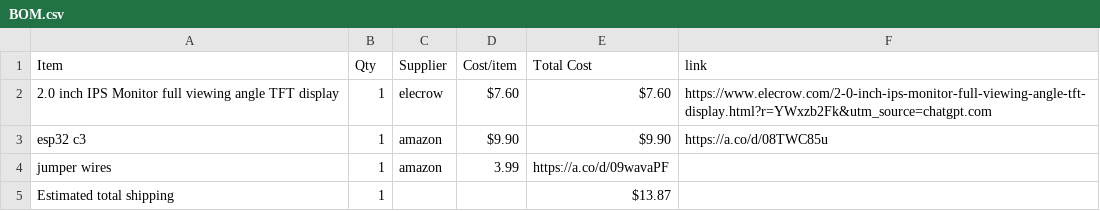
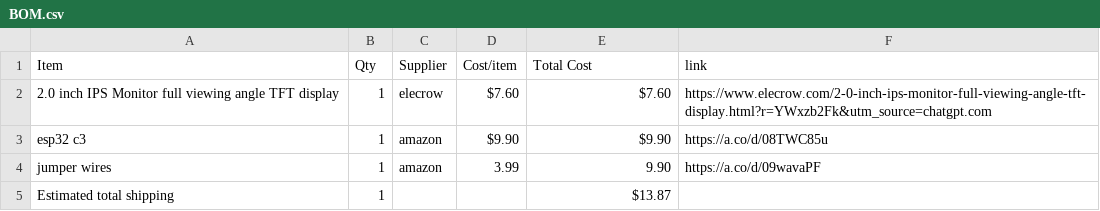
Before and after one commit to eeee-e3eeeeeee/Poke-clock, a CSV file: BOM.csv, drawn as a sheet.

Commit message:
Fix total cost for jumper wires entry
Corrected total cost for jumper wires in BOM.

```diff
--- a/BOM.csv
+++ b/BOM.csv
@@ -3,3 +3,3 @@ Item,Qty,Supplier,Cost/item,Total Cost,link
 esp32 c3,1,amazon,$9.90,$9.90,https://a.co/d/08TWC85u
-jumper wires,1,amazon,3.99,https://a.co/d/09wavaPF
+jumper wires,1,amazon,3.99,9.90,https://a.co/d/09wavaPF
 Estimated total shipping,1,,,$13.87,
```
